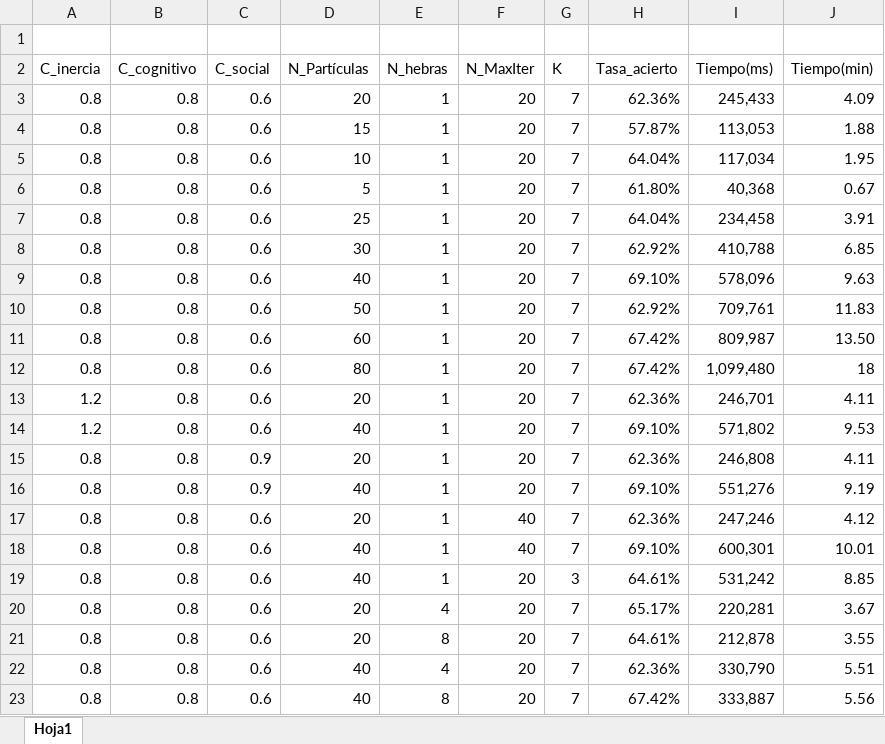
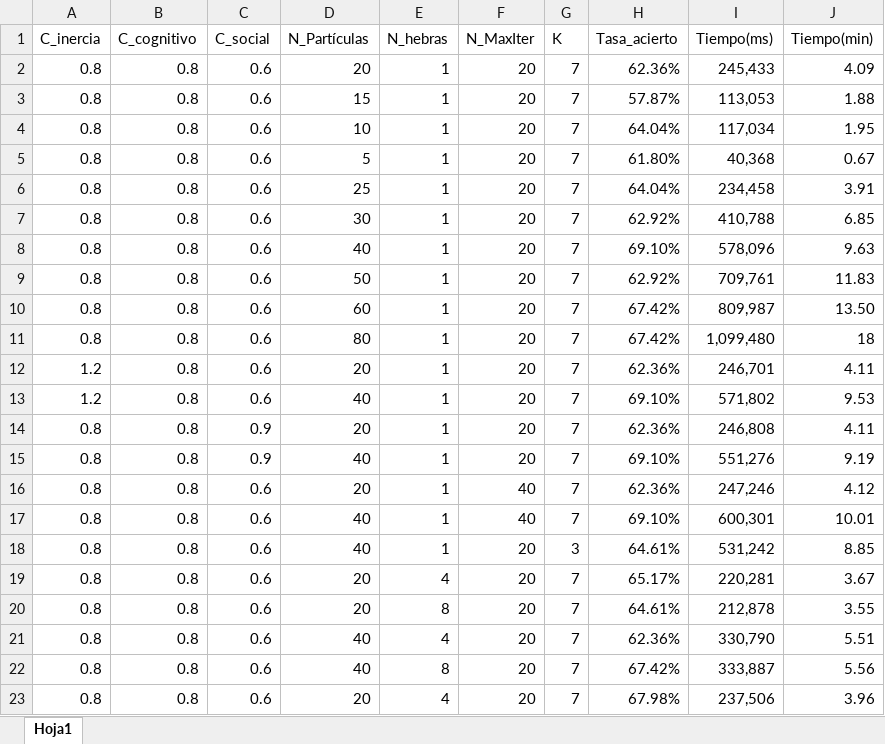
Before and after one commit to susolr/pso, an Excel workbook: pruebas.xlsx, sheet Hoja1, drawn as a sheet; values as stored, in another font and other column widths than the file's, no borders; removed rows and columns are numbered as before the commit, all else as after; the diff names each change by its address in the sheet, - before the commit and + after, or states it on an @@ line.

```diff
--- a/pruebas.xlsx (sheet Hoja1)
+++ b/pruebas.xlsx (sheet Hoja1)
-row 1: (empty)
+row 23: 0.8 | 0.8 | 0.6 | 20 | 4 | 20 | 7 | 67.98% | 237,506 | 3.96
```
Also changed, not shown: formulas that keep their value, 7 other files.
